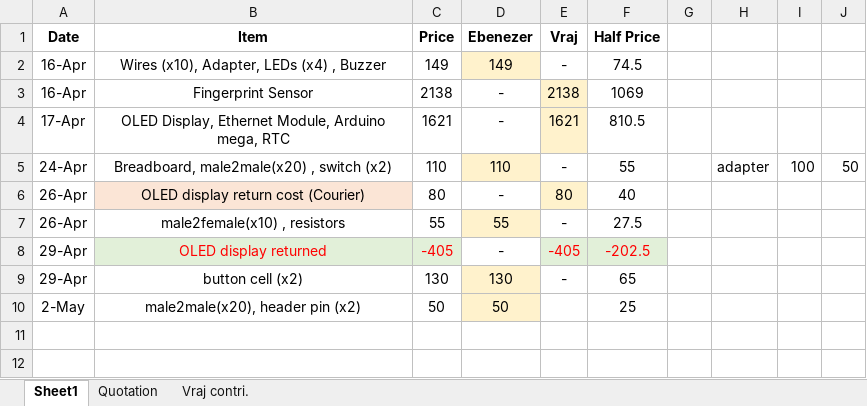
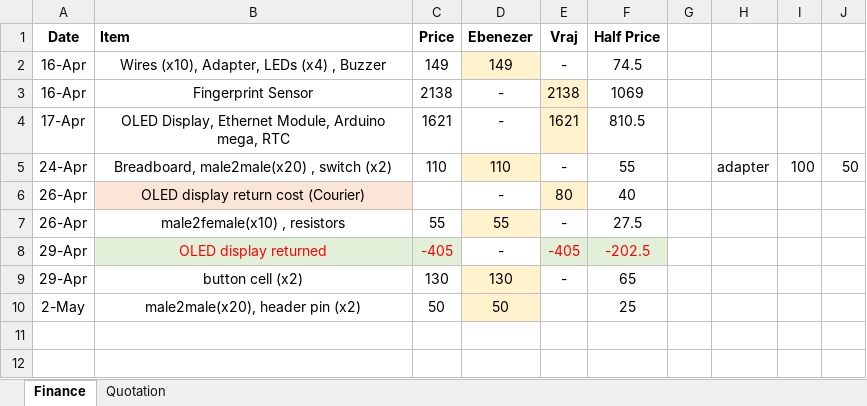
Before and after one commit to ebenezer-isaac/cerberus-web, an Excel workbook: Documentation/Finance.xlsx, sheet Finance, drawn as a sheet; only a part is shown; values as stored, in another font and other column widths than the file's, no borders; the diff covers the shown part only; the diff names each change by its address in the sheet, - before the commit and + after, or states it on an @@ line.

Commit message:
sidebar and finance

```diff
--- a/Documentation/Finance.xlsx (sheet Finance)
+++ b/Documentation/Finance.xlsx (sheet Finance)
-sheet tab: Sheet1
+sheet tab: Finance
-sheet tab: Vraj contri.
-B1 alignment: center
+B1 alignment: left
-C6: 80
+C6: (empty)
```
Also changed, not shown: 14 added rows, 11 removed rows, 17 edited cells and cell formats elsewhere in this sheet, sheet Quotation, formulas that keep their value, 4 other files.
